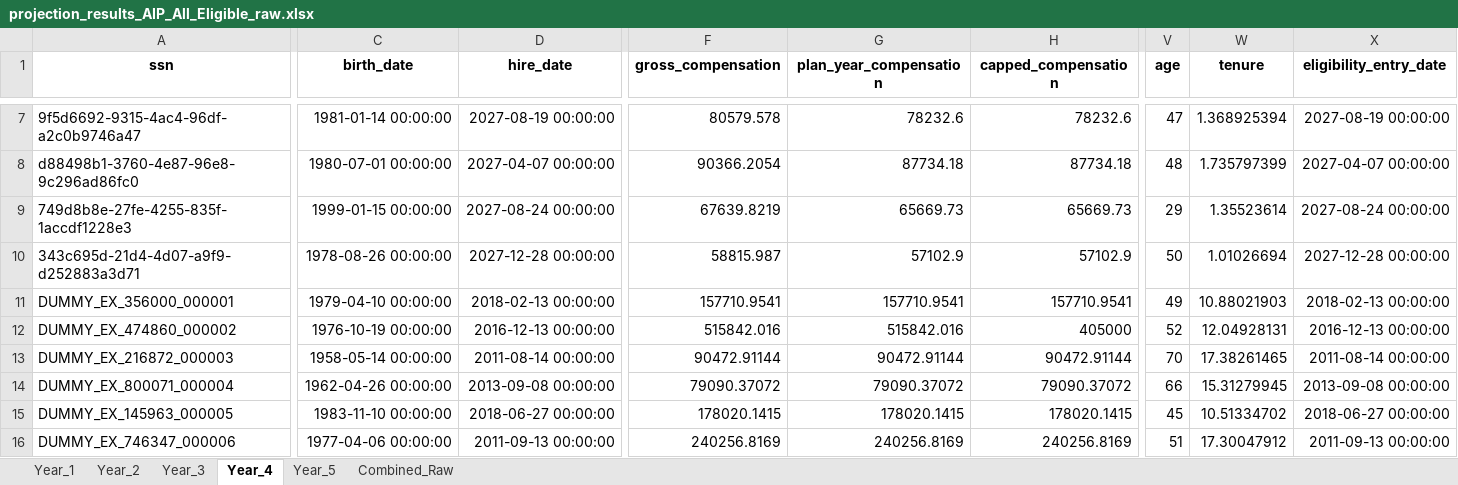
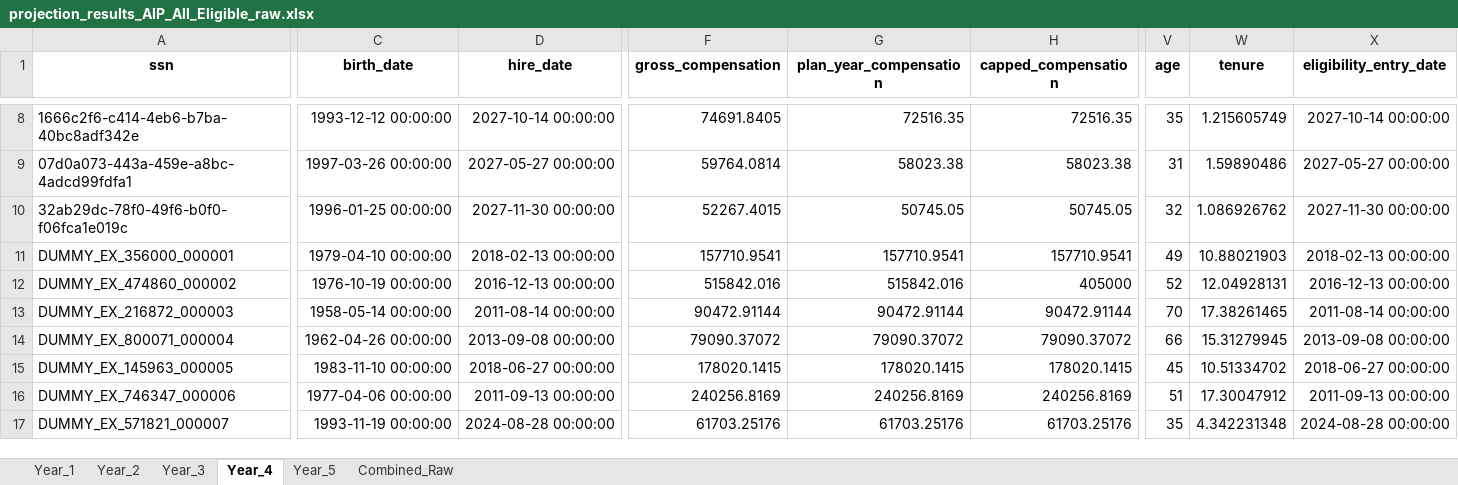
Before and after one commit to crzyc98/cost-model, an Excel workbook: projection_results_AIP_All_Eligible_raw.xlsx, sheet Year_4, drawn as a sheet; only a part is shown, gaps mark what is left out; the shorter side is filled out with more unchanged rows; values as stored, in another font and other column widths than the file's, no borders; removed rows and columns are numbered as before the commit, all else as after; rows hold the shown columns only; the diff covers the shown part only; the diff names each change by its address in the sheet, - before the commit and + after, or states it on an @@ line.

```diff
--- a/projection_results_AIP_All_Eligible_raw.xlsx (sheet Year_4)
+++ b/projection_results_AIP_All_Eligible_raw.xlsx (sheet Year_4)
-row 7: 9f5d6692-9315-4ac4-96df-a2c0b9746a47 | 1981-01-14 00:00:00 | 2027-08-19 00:00:00 | 80579.578 | 78232.6 | 78232.6 | 47 | 1.368925394 | 2027-08-19 00:00:00
-row 8: d88498b1-3760-4e87-96e8-9c296ad86fc0 | 1980-07-01 00:00:00 | 2027-04-07 00:00:00 | 90366.2054 | 87734.18 | 87734.18 | 48 | 1.735797399 | 2027-04-07 00:00:00
-A8 (ssn): 749d8b8e-27fe-4255-835f-1accdf1228e3
+A8 (ssn): 1666c2f6-c414-4eb6-b7ba-40bc8adf342e
-C8 (birth_date): 1999-01-15 00:00:00
+C8 (birth_date): 1993-12-12 00:00:00
-D8 (hire_date): 2027-08-24 00:00:00
+D8 (hire_date): 2027-10-14 00:00:00
-F8 (gross_compensation): 67639.8219
+F8 (gross_compensation): 74691.8405
-G8 (plan_year_compensation): 65669.73
+G8 (plan_year_compensation): 72516.35
-H8 (capped_compensation): 65669.73
+H8 (capped_compensation): 72516.35
-V8 (age): 29
+V8 (age): 35
-W8 (tenure): 1.35523614
+W8 (tenure): 1.215605749
-X8 (eligibility_entry_date): 2027-08-24 00:00:00
+X8 (eligibility_entry_date): 2027-10-14 00:00:00
+row 9: 07d0a073-443a-459e-a8bc-4adcd99fdfa1 | 1997-03-26 00:00:00 | 2027-05-27 00:00:00 | 59764.0814 | 58023.38 | 58023.38 | 31 | 1.59890486 | 2027-05-27 00:00:00
-A10 (ssn): 343c695d-21d4-4d07-a9f9-d252883a3d71
+A10 (ssn): 32ab29dc-78f0-49f6-b0f0-f06fca1e019c
-C10 (birth_date): 1978-08-26 00:00:00
+C10 (birth_date): 1996-01-25 00:00:00
-D10 (hire_date): 2027-12-28 00:00:00
+D10 (hire_date): 2027-11-30 00:00:00
-F10 (gross_compensation): 58815.987
+F10 (gross_compensation): 52267.4015
-G10 (plan_year_compensation): 57102.9
+G10 (plan_year_compensation): 50745.05
-H10 (capped_compensation): 57102.9
+H10 (capped_compensation): 50745.05
-V10 (age): 50
+V10 (age): 32
-W10 (tenure): 1.01026694
+W10 (tenure): 1.086926762
-X10 (eligibility_entry_date): 2027-12-28 00:00:00
+X10 (eligibility_entry_date): 2027-11-30 00:00:00
```
Also changed, not shown: 3 added rows, 2 removed rows and 277 edited cells elsewhere in this sheet, sheet Combined_Raw, sheet Year_3, sheet Year_2, sheet Year_5, sheet Year_1, projection_results_AIP_All_Eligible.xlsx, projection_results_AIP_New_Hires.xlsx, 6 other files.
